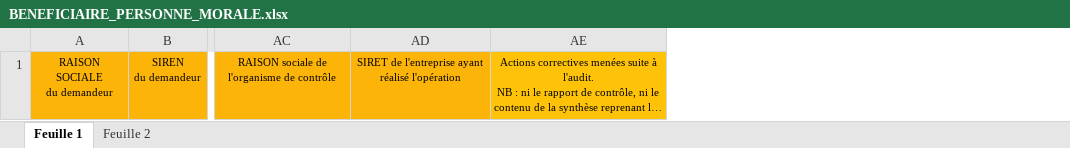
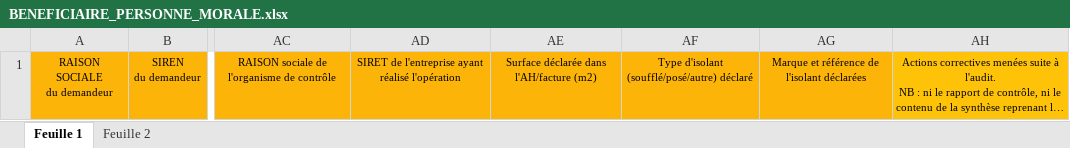
Before and after one commit to sauce-pilipili/dekra, an Excel workbook: public/uploads/BENEFICIAIRE_PERSONNE_MORALE.xlsx, sheet Feuille 1, drawn as a sheet; only a part is shown, gaps mark what is left out; long unchanged cells end in …; values as stored, in another font and other column widths than the file's, no borders; the diff names each change by its address in the sheet, - before the commit and + after, or states it on an @@ line.

```diff
--- a/public/uploads/BENEFICIAIRE_PERSONNE_MORALE.xlsx (sheet Feuille 1)
+++ b/public/uploads/BENEFICIAIRE_PERSONNE_MORALE.xlsx (sheet Feuille 1)
+column AE, row 1: Surface déclarée dans l'AH/facture (m2)
+column AF, row 1: Type d'isolant (soufflé/posé/autre) déclaré
+column AG, row 1: Marque et référence de l'isolant déclarées
```
Also changed, not shown: public/uploads/BENEFICIAIRE_PERSONNE_PHYSIQUE.xlsx, 14 other files.
